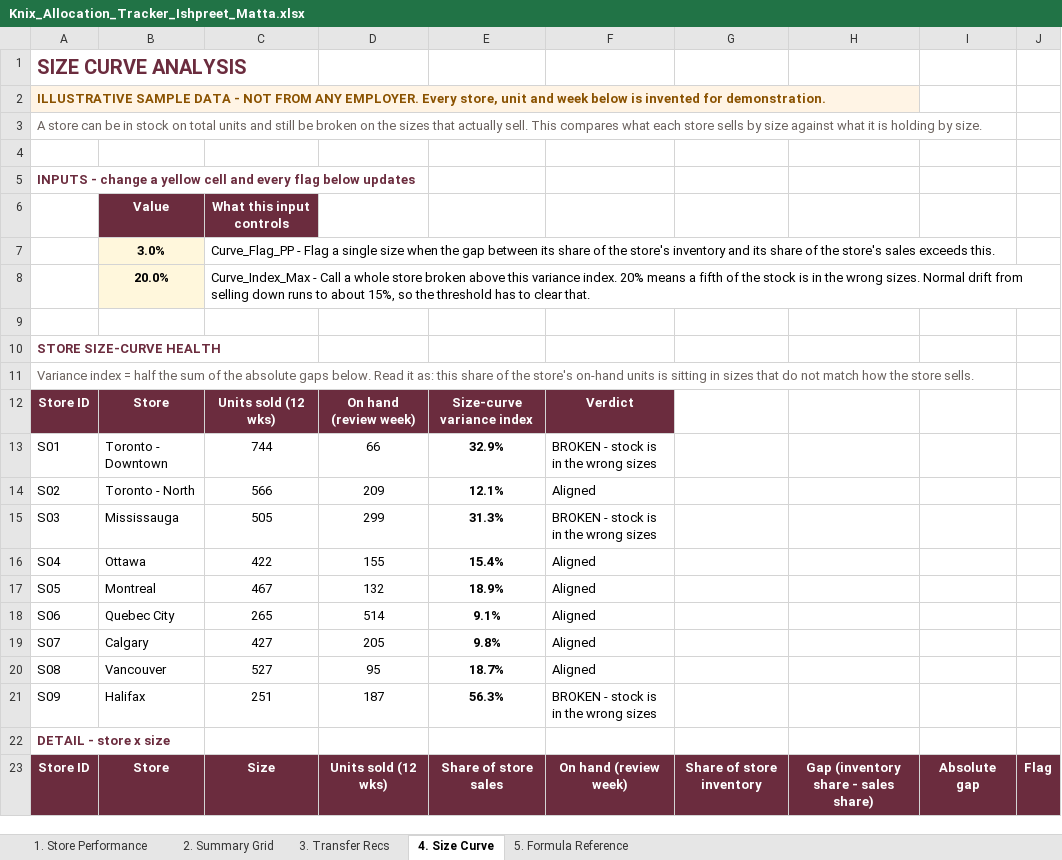
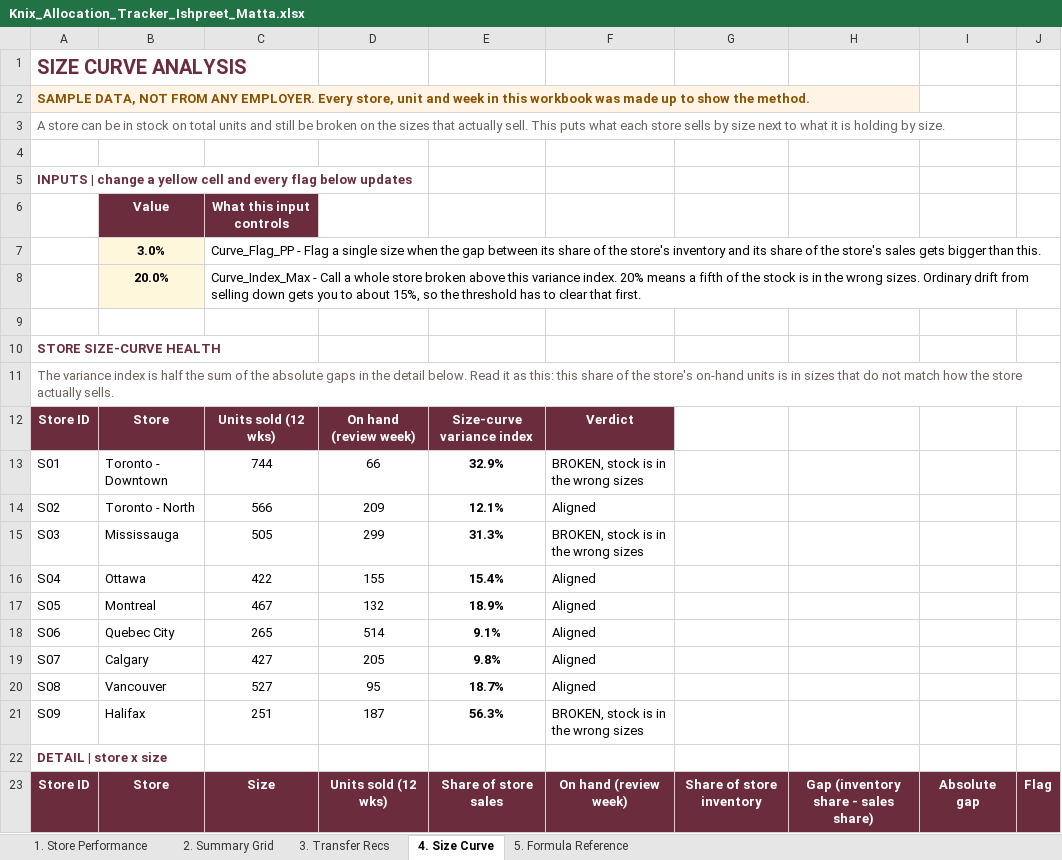
Before and after one commit to ProgrAngad/ishpreetmatta, an Excel workbook: files/Knix_Allocation_Tracker_Ishpreet_Matta.xlsx, sheet 4. Size Curve, drawn as a sheet; only a part is shown; values as stored, in another font and other column widths than the file's, no borders; conditional formats not drawn; the diff names each change by its address in the sheet, - before the commit and + after, or states it on an @@ line.

```diff
--- a/files/Knix_Allocation_Tracker_Ishpreet_Matta.xlsx (sheet 4. Size Curve)
+++ b/files/Knix_Allocation_Tracker_Ishpreet_Matta.xlsx (sheet 4. Size Curve)
-A2: ILLUSTRATIVE SAMPLE DATA - NOT FROM ANY EMPLOYER. Every store, unit and week below is invented for demonstration.
+A2: SAMPLE DATA, NOT FROM ANY EMPLOYER. Every store, unit and week in this workbook was made up to show the method.
-A3: …sell. This compares what each store sells by size against what it…
+A3: …sell. This puts what each store sells by size next to what it…
-A5: INPUTS - change a…
+A5: INPUTS | change a…
-C7: …store's sales exceeds this.
+C7: …store's sales gets bigger than this.
-C8: …wrong sizes. Normal drift from selling down runs to about 15%, so the threshold has to clear that.
+C8: …wrong sizes. Ordinary drift from selling down gets you to about 15%, so the threshold has to clear that first.
-A11: Variance index = half the sum of the absolute gaps below. Read it as: this share of the store's on-hand units is sitting in sizes that do not match how the store sells.
+A11: The variance index is half the sum of the absolute gaps in the detail below. Read it as this: this share of the store's on-hand units is in sizes that do not match how the store actually sells.
-F13: BROKEN - stock is in the wrong sizes
+F13: BROKEN, stock is in the wrong sizes
-F15: BROKEN - stock is in the wrong sizes
+F15: BROKEN, stock is in the wrong sizes
-F21: BROKEN - stock is in the wrong sizes
+F21: BROKEN, stock is in the wrong sizes
-A22: DETAIL - store x size
+A22: DETAIL | store x size
```
Also changed, not shown: sheet 5. Formula Reference, sheet 3. Transfer Recs, sheet 2. Summary Grid, sheet 1. Store Performance, formulas that keep their value, 8 other files.
